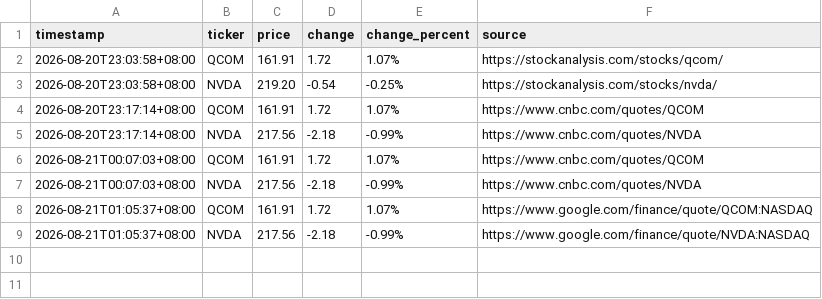
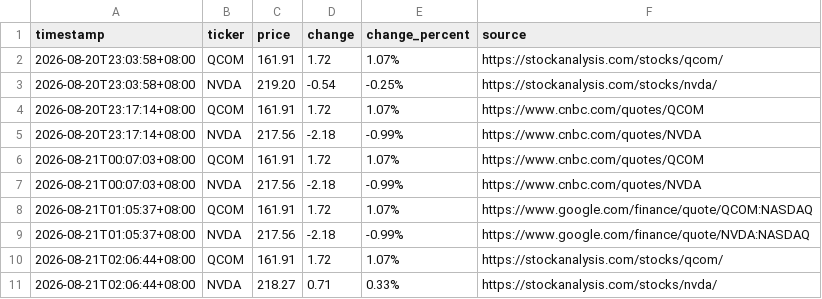
Before and after one commit to JeffLo21/test_repo, a CSV file: prices.csv, drawn as a sheet.

```diff
--- a/prices.csv
+++ b/prices.csv
@@ -9 +9,3 @@ timestamp,ticker,price,change,change_percent,source
 2026-08-21T01:05:37+08:00,NVDA,217.56,-2.18,-0.99%,https://www.google.com/finance/quote/NVDA:NASDAQ
+2026-08-21T02:06:44+08:00,QCOM,161.91,1.72,1.07%,https://stockanalysis.com/stocks/qcom/
+2026-08-21T02:06:44+08:00,NVDA,218.27,0.71,0.33%,https://stockanalysis.com/stocks/nvda/
```
